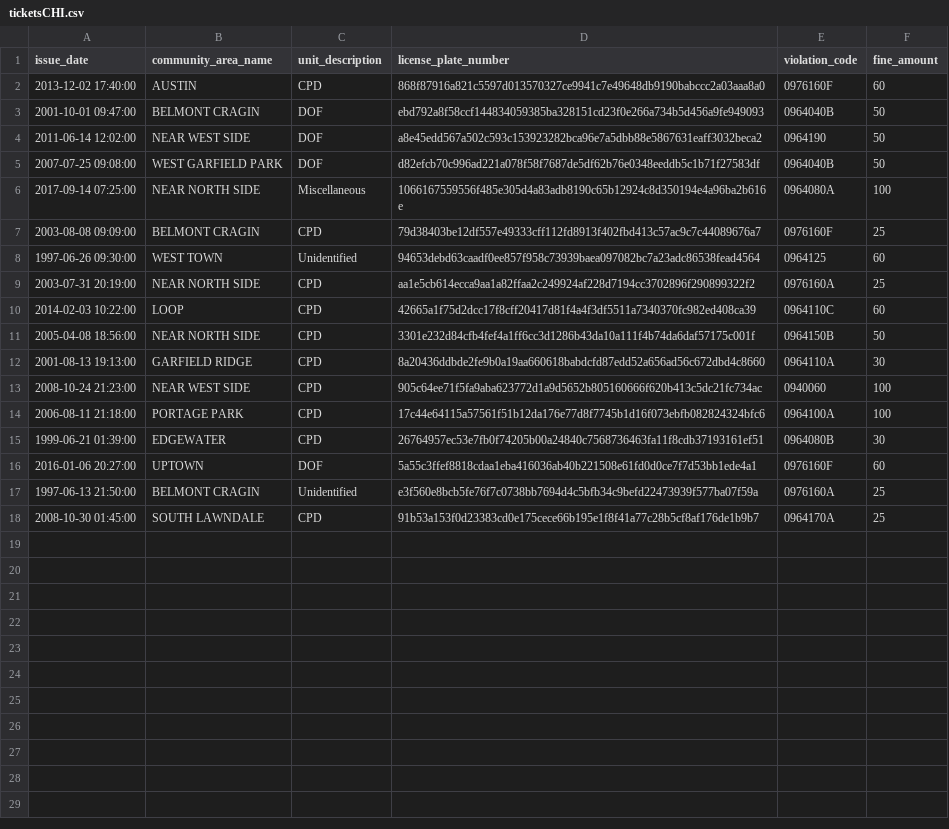
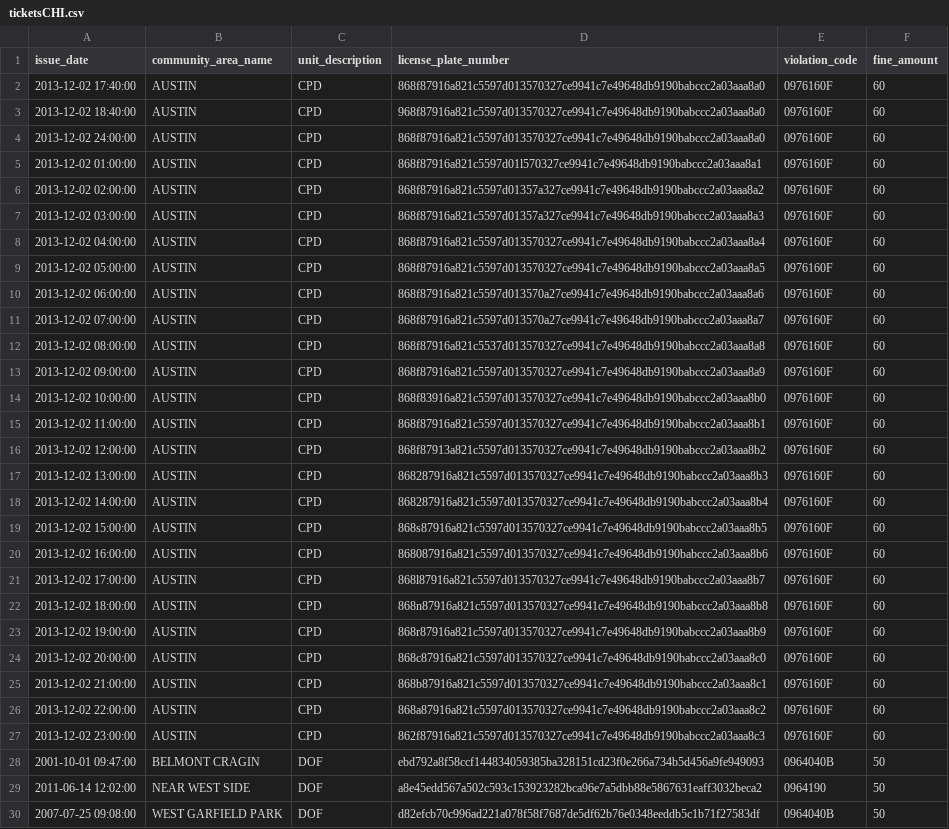
Before and after one commit to dlimachi/tp2-g5, a CSV file: resources/ticketsCHI.csv, drawn as a sheet; only a part is shown; the shorter side is filled out with more unchanged rows; the diff names each change by its address in the sheet, - before the commit and + after, or states it on an @@ line.

```diff
--- a/resources/ticketsCHI.csv
+++ b/resources/ticketsCHI.csv
+row 3: 2013-12-02 18:40:00 | AUSTIN | CPD | 968f87916a821c5597d013570327ce9941c7e49648db9190babccc2a03aaa8a0 | 0976160F | 60
+row 4: 2013-12-02 24:00:00 | AUSTIN | CPD | 868f87916a821c5597d013570327ce9941c7e49648db9190babccc2a03aaa8a0 | 0976160F | 60
+row 5: 2013-12-02 01:00:00 | AUSTIN | CPD | 868f87916a821c5597d01l570327ce9941c7e49648db9190babccc2a03aaa8a1 | 0976160F | 60
+row 6: 2013-12-02 02:00:00 | AUSTIN | CPD | 868f87916a821c5597d01357a327ce9941c7e49648db9190babccc2a03aaa8a2 | 0976160F | 60
+row 7: 2013-12-02 03:00:00 | AUSTIN | CPD | 868f87916a821c5597d01357a327ce9941c7e49648db9190babccc2a03aaa8a3 | 0976160F | 60
+row 8: 2013-12-02 04:00:00 | AUSTIN | CPD | 868f87916a821c5597d013570327ce9941c7e49648db9190babccc2a03aaa8a4 | 0976160F | 60
+row 9: 2013-12-02 05:00:00 | AUSTIN | CPD | 868f87916a821c5597d013570327ce9941c7e49648db9190babccc2a03aaa8a5 | 0976160F | 60
+row 10: 2013-12-02 06:00:00 | AUSTIN | CPD | 868f87916a821c5597d013570a27ce9941c7e49648db9190babccc2a03aaa8a6 | 0976160F | 60
+row 11: 2013-12-02 07:00:00 | AUSTIN | CPD | 868f87916a821c5597d013570a27ce9941c7e49648db9190babccc2a03aaa8a7 | 0976160F | 60
+row 12: 2013-12-02 08:00:00 | AUSTIN | CPD | 868f87916a821c5537d013570327ce9941c7e49648db9190babccc2a03aaa8a8 | 0976160F | 60
+row 13: 2013-12-02 09:00:00 | AUSTIN | CPD | 868f87916a821c5597d013570327ce9941c7e49648db9190babccc2a03aaa8a9 | 0976160F | 60
+row 14: 2013-12-02 10:00:00 | AUSTIN | CPD | 868f83916a821c5597d013570327ce9941c7e49648db9190babccc2a03aaa8b0 | 0976160F | 60
+row 15: 2013-12-02 11:00:00 | AUSTIN | CPD | 868f87916a821c5597d013570327ce9941c7e49648db9190babccc2a03aaa8b1 | 0976160F | 60
+row 16: 2013-12-02 12:00:00 | AUSTIN | CPD | 868f87913a821c5597d013570327ce9941c7e49648db9190babccc2a03aaa8b2 | 0976160F | 60
+row 17: 2013-12-02 13:00:00 | AUSTIN | CPD | 868287916a821c5597d013570327ce9941c7e49648db9190babccc2a03aaa8b3 | 0976160F | 60
+row 18: 2013-12-02 14:00:00 | AUSTIN | CPD | 868287916a821c5597d013570327ce9941c7e49648db9190babccc2a03aaa8b4 | 0976160F | 60
+row 19: 2013-12-02 15:00:00 | AUSTIN | CPD | 868s87916a821c5597d013570327ce9941c7e49648db9190babccc2a03aaa8b5 | 0976160F | 60
+row 20: 2013-12-02 16:00:00 | AUSTIN | CPD | 868087916a821c5597d013570327ce9941c7e49648db9190babccc2a03aaa8b6 | 0976160F | 60
+row 21: 2013-12-02 17:00:00 | AUSTIN | CPD | 868l87916a821c5597d013570327ce9941c7e49648db9190babccc2a03aaa8b7 | 0976160F | 60
+row 22: 2013-12-02 18:00:00 | AUSTIN | CPD | 868n87916a821c5597d013570327ce9941c7e49648db9190babccc2a03aaa8b8 | 0976160F | 60
+row 23: 2013-12-02 19:00:00 | AUSTIN | CPD | 868r87916a821c5597d013570327ce9941c7e49648db9190babccc2a03aaa8b9 | 0976160F | 60
+row 24: 2013-12-02 20:00:00 | AUSTIN | CPD | 868c87916a821c5597d013570327ce9941c7e49648db9190babccc2a03aaa8c0 | 0976160F | 60
+row 25: 2013-12-02 21:00:00 | AUSTIN | CPD | 868b87916a821c5597d013570327ce9941c7e49648db9190babccc2a03aaa8c1 | 0976160F | 60
+row 26: 2013-12-02 22:00:00 | AUSTIN | CPD | 868a87916a821c5597d013570327ce9941c7e49648db9190babccc2a03aaa8c2 | 0976160F | 60
+row 27: 2013-12-02 23:00:00 | AUSTIN | CPD | 862f87916a821c5597d013570327ce9941c7e49648db9190babccc2a03aaa8c3 | 0976160F | 60
```
Also changed, not shown: resources/ticketsNYC.csv, 6 other files.
